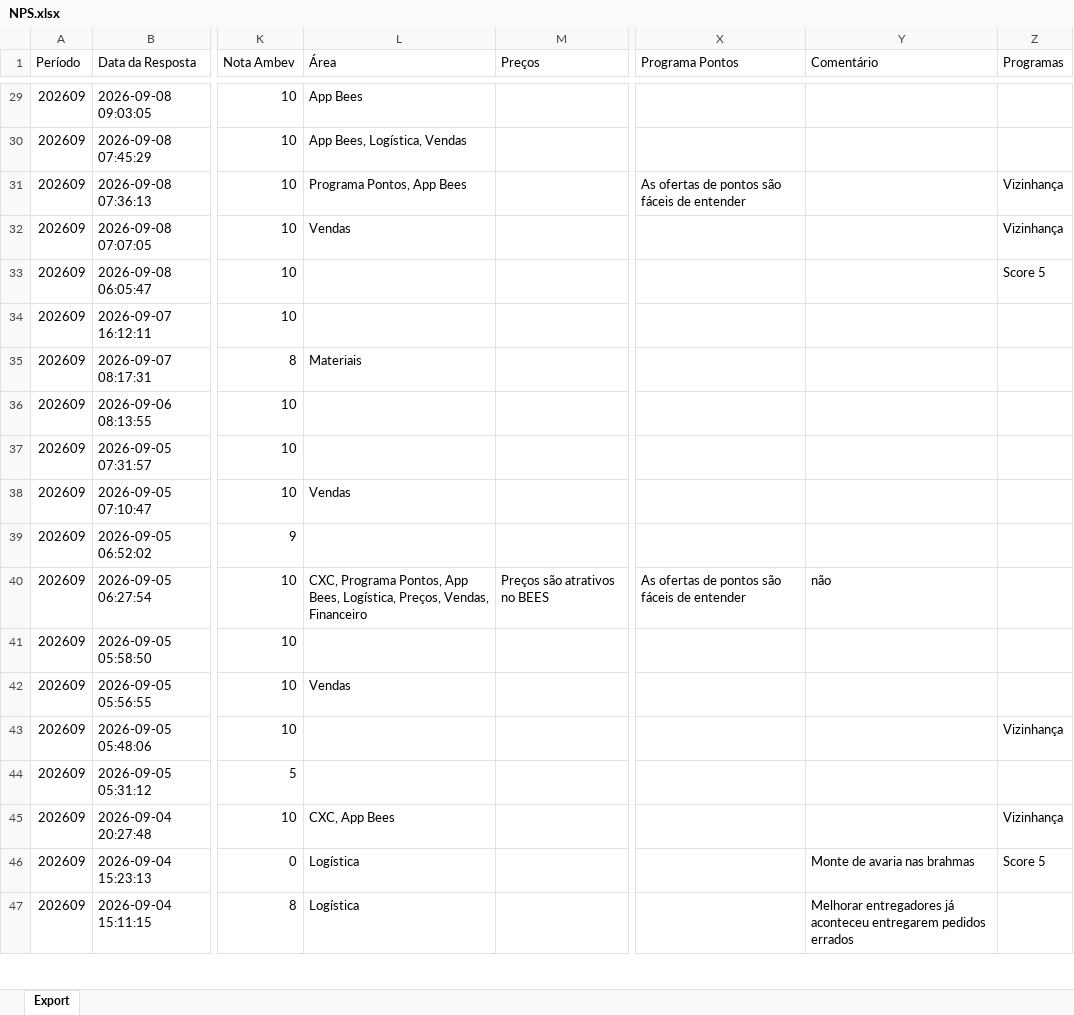
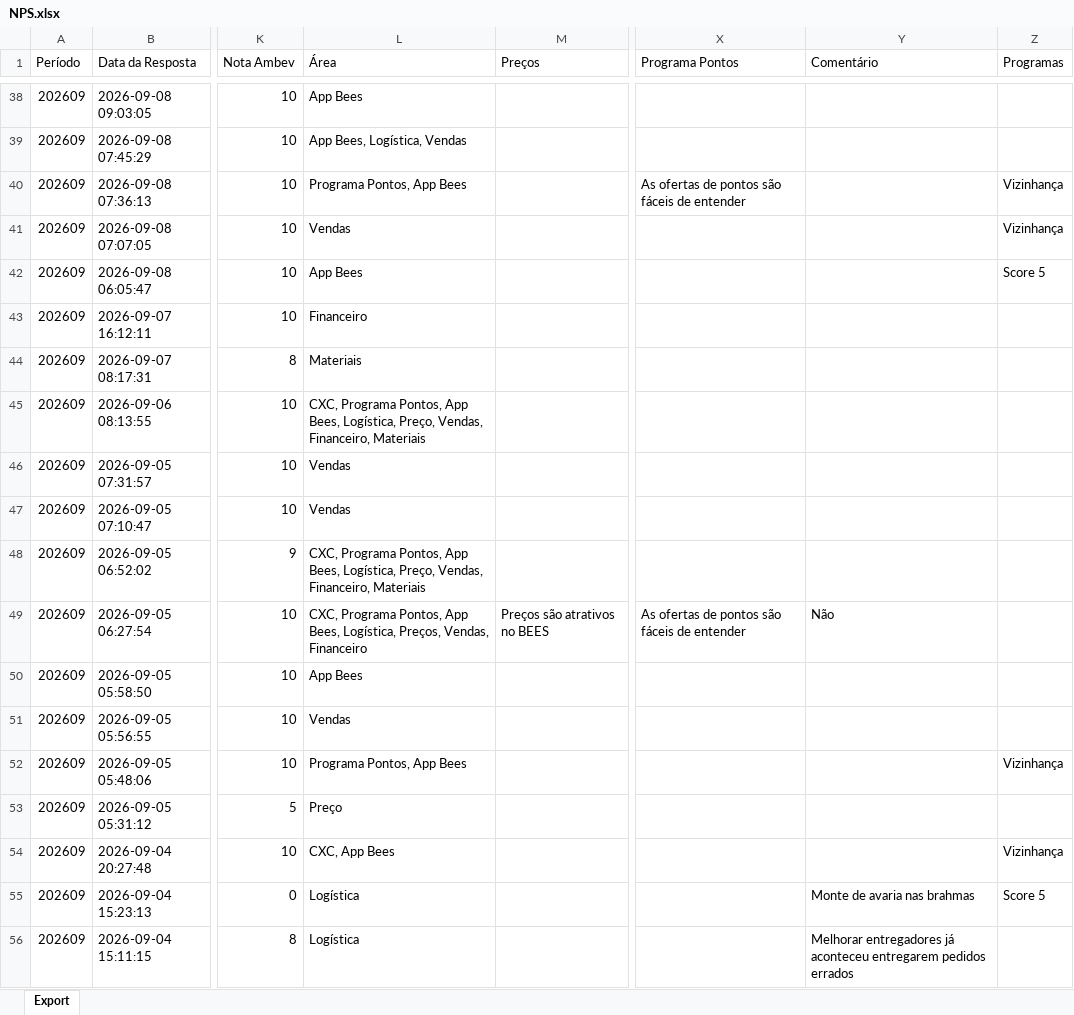
Before and after one commit to viniciuspalermo90-commits/Dashboard, an Excel workbook: NPS.xlsx, sheet Export, drawn as a sheet; only a part is shown, gaps mark what is left out; values as stored, in another font and other column widths than the file's, no borders; addresses are those after the commit; the diff covers the shown part only; the diff names each change by its address in the sheet, - before the commit and + after, or states it on an @@ line.

Commit message:
Atualização automática: NPS.xlsx

```diff
--- a/NPS.xlsx (sheet Export)
+++ b/NPS.xlsx (sheet Export)
-L42 (Área): (empty)
+L42 (Área): App Bees
-L43 (Área): (empty)
+L43 (Área): Financeiro
-L45 (Área): (empty)
+L45 (Área): CXC, Programa Pontos, App Bees, Logística, Preço, Vendas, Financeiro, Materiais
-L46 (Área): (empty)
+L46 (Área): Vendas
-L48 (Área): (empty)
+L48 (Área): CXC, Programa Pontos, App Bees, Logística, Preço, Vendas, Financeiro, Materiais
-Y49 (Comentário): não
+Y49 (Comentário): Não
-L50 (Área): (empty)
+L50 (Área): App Bees
-L52 (Área): (empty)
+L52 (Área): Programa Pontos, App Bees
-L53 (Área): (empty)
+L53 (Área): Preço
```
Also changed, not shown: 9 added rows and 57 edited cells elsewhere in this sheet.
